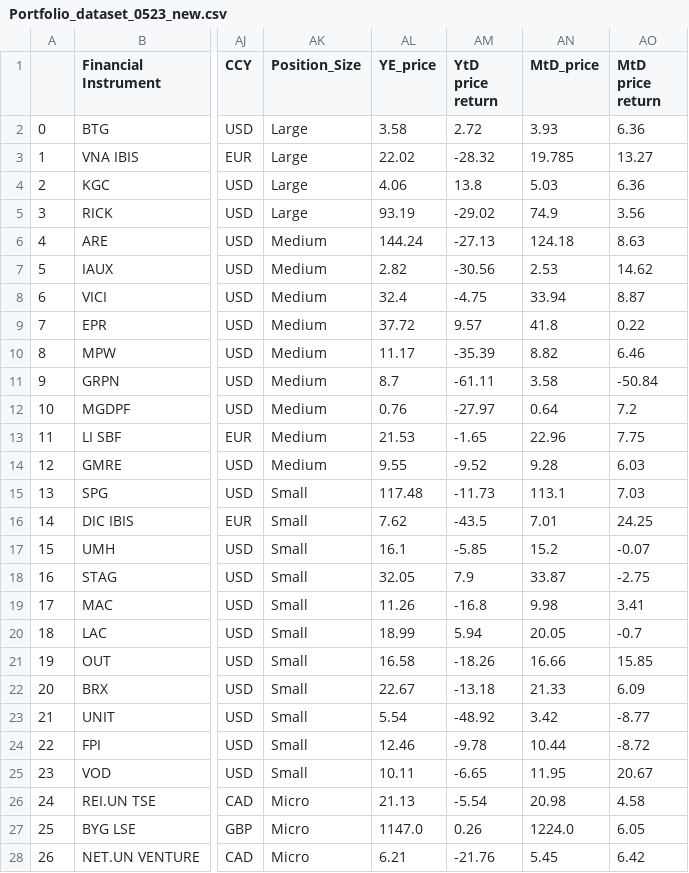
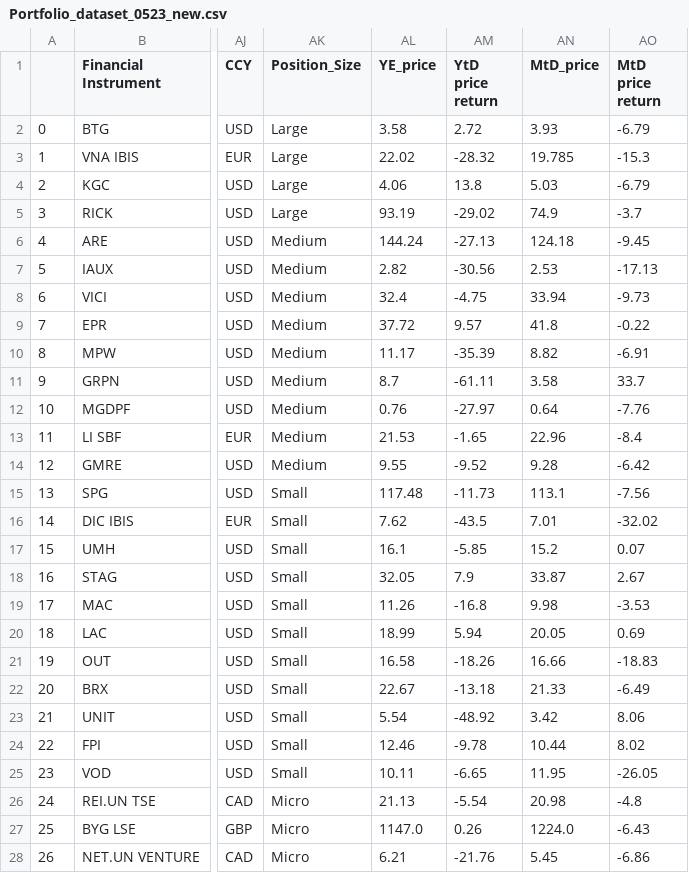
Before and after one commit to Lubza/Dashboard, a CSV file: data/Portfolio_dataset_0523_new.csv, drawn as a sheet; only a part is shown, gaps mark what is left out; the diff covers the shown part only; the diff names each change by its address in the sheet, - before the commit and + after, or states it on an @@ line.

Commit message:
new dataset may 23

```diff
--- a/data/Portfolio_dataset_0523_new.csv
+++ b/data/Portfolio_dataset_0523_new.csv
-AO2 (MtD price return): 6.36
+AO2 (MtD price return): -6.79
-AO3 (MtD price return): 13.27
+AO3 (MtD price return): -15.3
-AO4 (MtD price return): 6.36
+AO4 (MtD price return): -6.79
-AO5 (MtD price return): 3.56
+AO5 (MtD price return): -3.7
-AO6 (MtD price return): 8.63
+AO6 (MtD price return): -9.45
-AO7 (MtD price return): 14.62
+AO7 (MtD price return): -17.13
-AO8 (MtD price return): 8.87
+AO8 (MtD price return): -9.73
-AO9 (MtD price return): 0.22
+AO9 (MtD price return): -0.22
-AO10 (MtD price return): 6.46
+AO10 (MtD price return): -6.91
-AO11 (MtD price return): -50.84
+AO11 (MtD price return): 33.7
-AO12 (MtD price return): 7.2
+AO12 (MtD price return): -7.76
-AO13 (MtD price return): 7.75
+AO13 (MtD price return): -8.4
-AO14 (MtD price return): 6.03
+AO14 (MtD price return): -6.42
-AO15 (MtD price return): 7.03
+AO15 (MtD price return): -7.56
-AO16 (MtD price return): 24.25
+AO16 (MtD price return): -32.02
-AO17 (MtD price return): -0.07
+AO17 (MtD price return): 0.07
-AO18 (MtD price return): -2.75
+AO18 (MtD price return): 2.67
-AO19 (MtD price return): 3.41
+AO19 (MtD price return): -3.53
-AO20 (MtD price return): -0.7
+AO20 (MtD price return): 0.69
-AO21 (MtD price return): 15.85
+AO21 (MtD price return): -18.83
-AO22 (MtD price return): 6.09
+AO22 (MtD price return): -6.49
-AO23 (MtD price return): -8.77
+AO23 (MtD price return): 8.06
-AO24 (MtD price return): -8.72
+AO24 (MtD price return): 8.02
-AO25 (MtD price return): 20.67
+AO25 (MtD price return): -26.05
-AO26 (MtD price return): 4.58
+AO26 (MtD price return): -4.8
-AO27 (MtD price return): 6.05
+AO27 (MtD price return): -6.43
-AO28 (MtD price return): 6.42
+AO28 (MtD price return): -6.86
```
Also changed, not shown: 2 edited cells elsewhere in this file.
